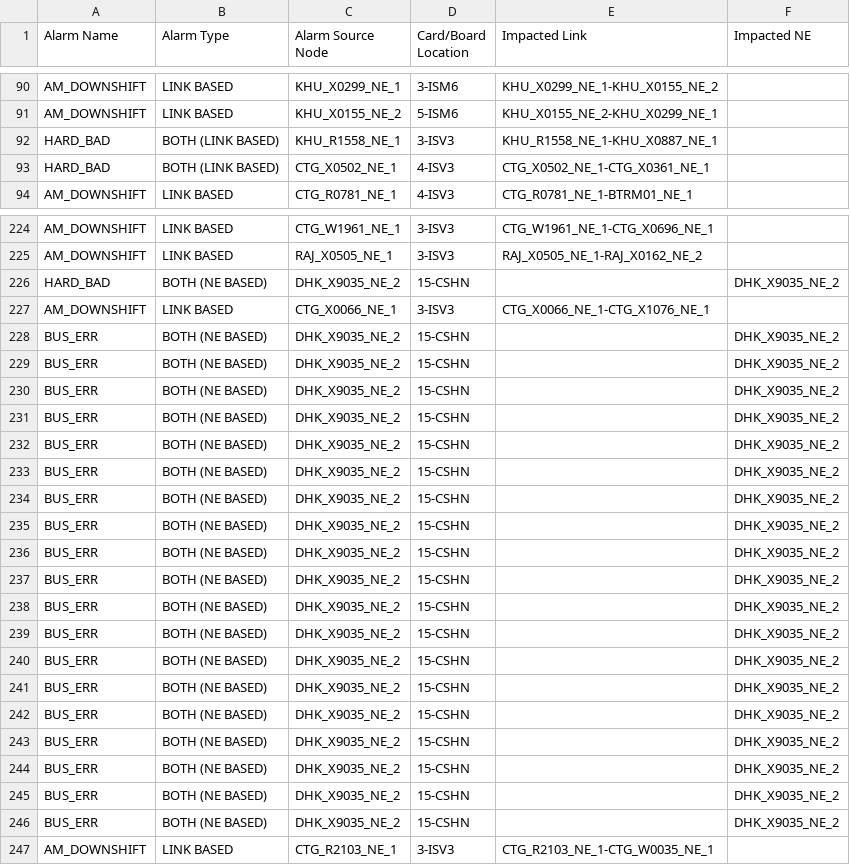
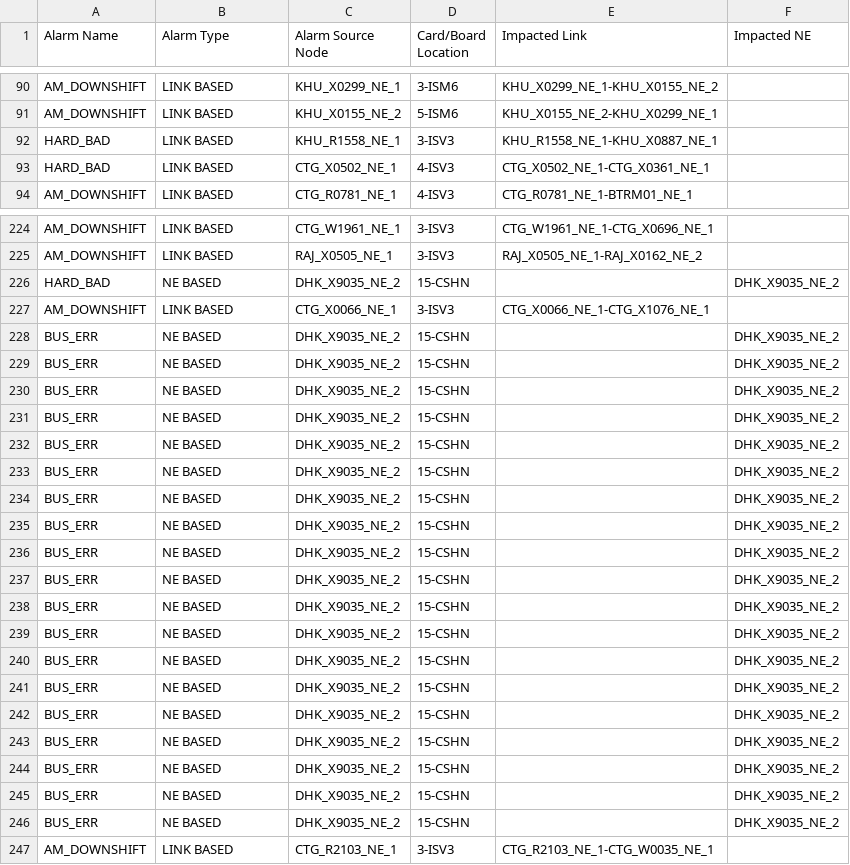
Before and after one commit to AshiqueImran/alarm-rectification-tool, a CSV file: GUI_alarm rectification tool/result/Result_alarm_rectification_tool.csv, drawn as a sheet; only a part is shown, gaps mark what is left out; the diff covers the shown part only.

```diff
--- a/GUI_alarm rectification tool/result/Result_alarm_rectification_tool.csv
+++ b/GUI_alarm rectification tool/result/Result_alarm_rectification_tool.csv
@@ -91,4 +91,4 @@
 "AM_DOWNSHIFT","LINK BASED","KHU_X0155_NE_2","5-ISM6","KHU_X0155_NE_2-KHU_X0299_NE_1",""
-"HARD_BAD","BOTH (LINK BASED)","KHU_R1558_NE_1","3-ISV3","KHU_R1558_NE_1-KHU_X0887_NE_1",""
-"HARD_BAD","BOTH (LINK BASED)","CTG_X0502_NE_1","4-ISV3","CTG_X0502_NE_1-CTG_X0361_NE_1",""
+"HARD_BAD","LINK BASED","KHU_R1558_NE_1","3-ISV3","KHU_R1558_NE_1-KHU_X0887_NE_1",""
+"HARD_BAD","LINK BASED","CTG_X0502_NE_1","4-ISV3","CTG_X0502_NE_1-CTG_X0361_NE_1",""
 "AM_DOWNSHIFT","LINK BASED","CTG_R0781_NE_1","4-ISV3","CTG_R0781_NE_1-BTRM01_NE_1",""
@@ -225,23 +225,23 @@
 "AM_DOWNSHIFT","LINK BASED","RAJ_X0505_NE_1","3-ISV3","RAJ_X0505_NE_1-RAJ_X0162_NE_2",""
-"HARD_BAD","BOTH (NE BASED)","DHK_X9035_NE_2","15-CSHN","","DHK_X9035_NE_2"
+"HARD_BAD","NE BASED","DHK_X9035_NE_2","15-CSHN","","DHK_X9035_NE_2"
 "AM_DOWNSHIFT","LINK BASED","CTG_X0066_NE_1","3-ISV3","CTG_X0066_NE_1-CTG_X1076_NE_1",""
-"BUS_ERR","BOTH (NE BASED)","DHK_X9035_NE_2","15-CSHN","","DHK_X9035_NE_2"
-"BUS_ERR","BOTH (NE BASED)","DHK_X9035_NE_2","15-CSHN","","DHK_X9035_NE_2"
-"BUS_ERR","BOTH (NE BASED)","DHK_X9035_NE_2","15-CSHN","","DHK_X9035_NE_2"
-"BUS_ERR","BOTH (NE BASED)","DHK_X9035_NE_2","15-CSHN","","DHK_X9035_NE_2"
-"BUS_ERR","BOTH (NE BASED)","DHK_X9035_NE_2","15-CSHN","","DHK_X9035_NE_2"
-"BUS_ERR","BOTH (NE BASED)","DHK_X9035_NE_2","15-CSHN","","DHK_X9035_NE_2"
-"BUS_ERR","BOTH (NE BASED)","DHK_X9035_NE_2","15-CSHN","","DHK_X9035_NE_2"
-"BUS_ERR","BOTH (NE BASED)","DHK_X9035_NE_2","15-CSHN","","DHK_X9035_NE_2"
-"BUS_ERR","BOTH (NE BASED)","DHK_X9035_NE_2","15-CSHN","","DHK_X9035_NE_2"
-"BUS_ERR","BOTH (NE BASED)","DHK_X9035_NE_2","15-CSHN","","DHK_X9035_NE_2"
-"BUS_ERR","BOTH (NE BASED)","DHK_X9035_NE_2","15-CSHN","","DHK_X9035_NE_2"
-"BUS_ERR","BOTH (NE BASED)","DHK_X9035_NE_2","15-CSHN","","DHK_X9035_NE_2"
-"BUS_ERR","BOTH (NE BASED)","DHK_X9035_NE_2","15-CSHN","","DHK_X9035_NE_2"
-"BUS_ERR","BOTH (NE BASED)","DHK_X9035_NE_2","15-CSHN","","DHK_X9035_NE_2"
-"BUS_ERR","BOTH (NE BASED)","DHK_X9035_NE_2","15-CSHN","","DHK_X9035_NE_2"
-"BUS_ERR","BOTH (NE BASED)","DHK_X9035_NE_2","15-CSHN","","DHK_X9035_NE_2"
-"BUS_ERR","BOTH (NE BASED)","DHK_X9035_NE_2","15-CSHN","","DHK_X9035_NE_2"
-"BUS_ERR","BOTH (NE BASED)","DHK_X9035_NE_2","15-CSHN","","DHK_X9035_NE_2"
-"BUS_ERR","BOTH (NE BASED)","DHK_X9035_NE_2","15-CSHN","","DHK_X9035_NE_2"
+"BUS_ERR","NE BASED","DHK_X9035_NE_2","15-CSHN","","DHK_X9035_NE_2"
+"BUS_ERR","NE BASED","DHK_X9035_NE_2","15-CSHN","","DHK_X9035_NE_2"
+"BUS_ERR","NE BASED","DHK_X9035_NE_2","15-CSHN","","DHK_X9035_NE_2"
+"BUS_ERR","NE BASED","DHK_X9035_NE_2","15-CSHN","","DHK_X9035_NE_2"
+"BUS_ERR","NE BASED","DHK_X9035_NE_2","15-CSHN","","DHK_X9035_NE_2"
+"BUS_ERR","NE BASED","DHK_X9035_NE_2","15-CSHN","","DHK_X9035_NE_2"
+"BUS_ERR","NE BASED","DHK_X9035_NE_2","15-CSHN","","DHK_X9035_NE_2"
+"BUS_ERR","NE BASED","DHK_X9035_NE_2","15-CSHN","","DHK_X9035_NE_2"
+"BUS_ERR","NE BASED","DHK_X9035_NE_2","15-CSHN","","DHK_X9035_NE_2"
+"BUS_ERR","NE BASED","DHK_X9035_NE_2","15-CSHN","","DHK_X9035_NE_2"
+"BUS_ERR","NE BASED","DHK_X9035_NE_2","15-CSHN","","DHK_X9035_NE_2"
+"BUS_ERR","NE BASED","DHK_X9035_NE_2","15-CSHN","","DHK_X9035_NE_2"
+"BUS_ERR","NE BASED","DHK_X9035_NE_2","15-CSHN","","DHK_X9035_NE_2"
+"BUS_ERR","NE BASED","DHK_X9035_NE_2","15-CSHN","","DHK_X9035_NE_2"
+"BUS_ERR","NE BASED","DHK_X9035_NE_2","15-CSHN","","DHK_X9035_NE_2"
+"BUS_ERR","NE BASED","DHK_X9035_NE_2","15-CSHN","","DHK_X9035_NE_2"
+"BUS_ERR","NE BASED","DHK_X9035_NE_2","15-CSHN","","DHK_X9035_NE_2"
+"BUS_ERR","NE BASED","DHK_X9035_NE_2","15-CSHN","","DHK_X9035_NE_2"
+"BUS_ERR","NE BASED","DHK_X9035_NE_2","15-CSHN","","DHK_X9035_NE_2"
 "AM_DOWNSHIFT","LINK BASED","CTG_R2103_NE_1","3-ISV3","CTG_R2103_NE_1-CTG_W0035_NE_1",""
```
Also changed, not shown: 20 edited cells elsewhere in this file, 17 other files.
